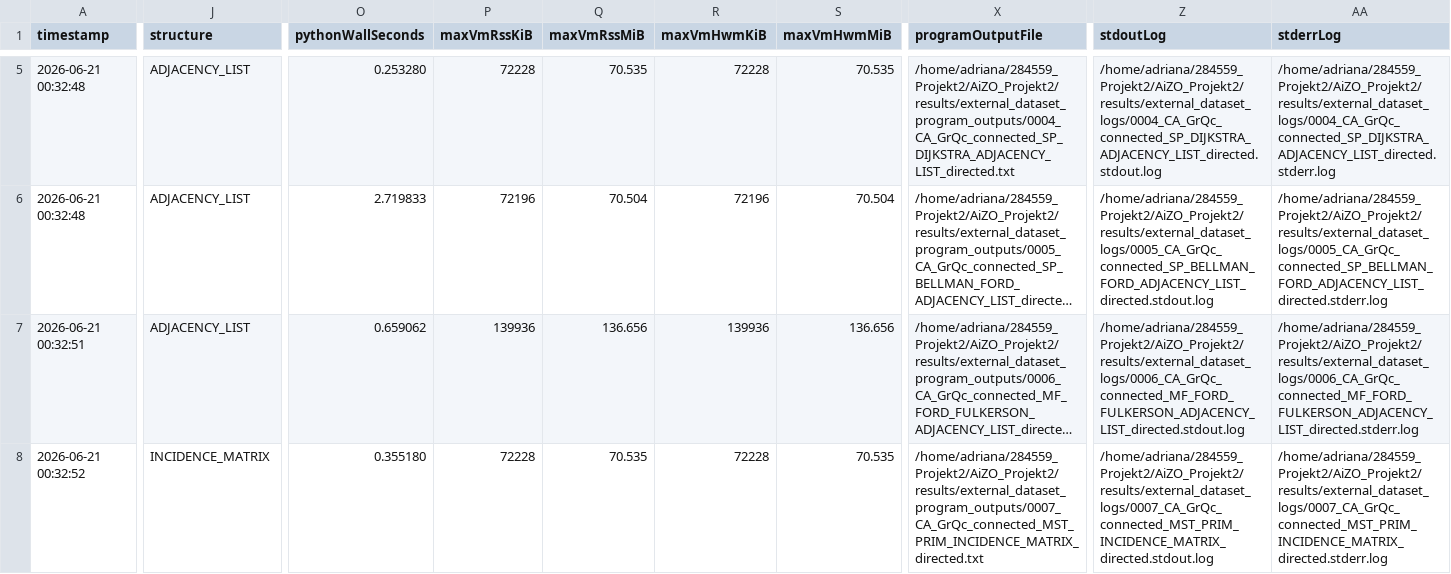
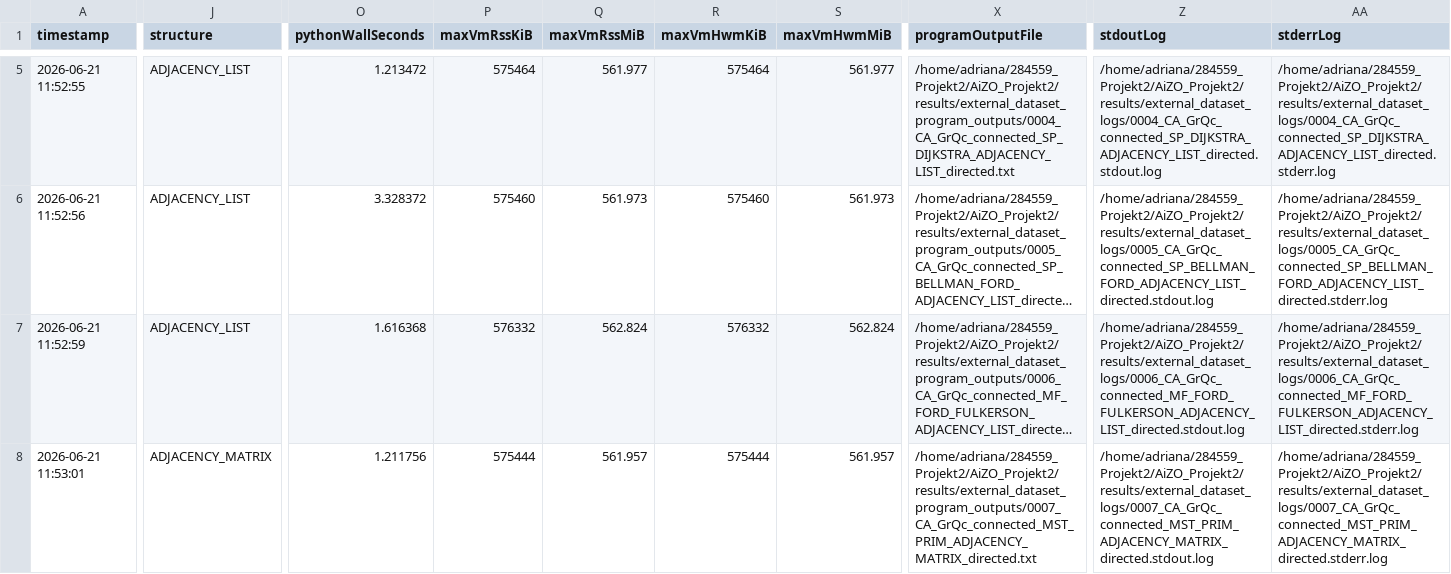
Before and after one commit to evermss/AiZO_Projekt2, a CSV file: results/external_dataset_global_measurements.csv, drawn as a sheet; only a part is shown, gaps mark what is left out; long unchanged cells end in …; the diff covers the shown part only; the diff names each change by its address in the sheet, - before the commit and + after, or states it on an @@ line.

Commit message:
Save working version before incidence matrix refactor

```diff
--- a/results/external_dataset_global_measurements.csv
+++ b/results/external_dataset_global_measurements.csv
-A5 (timestamp): 2026-06-21 00:32:48
+A5 (timestamp): 2026-06-21 11:52:55
-O5 (pythonWallSeconds): 0.253280
+O5 (pythonWallSeconds): 1.213472
-P5 (maxVmRssKiB): 72228
+P5 (maxVmRssKiB): 575464
-Q5 (maxVmRssMiB): 70.535
+Q5 (maxVmRssMiB): 561.977
-R5 (maxVmHwmKiB): 72228
+R5 (maxVmHwmKiB): 575464
-S5 (maxVmHwmMiB): 70.535
+S5 (maxVmHwmMiB): 561.977
-A6 (timestamp): 2026-06-21 00:32:48
+A6 (timestamp): 2026-06-21 11:52:56
-O6 (pythonWallSeconds): 2.719833
+O6 (pythonWallSeconds): 3.328372
-P6 (maxVmRssKiB): 72196
+P6 (maxVmRssKiB): 575460
-Q6 (maxVmRssMiB): 70.504
+Q6 (maxVmRssMiB): 561.973
-R6 (maxVmHwmKiB): 72196
+R6 (maxVmHwmKiB): 575460
-S6 (maxVmHwmMiB): 70.504
+S6 (maxVmHwmMiB): 561.973
-A7 (timestamp): 2026-06-21 00:32:51
+A7 (timestamp): 2026-06-21 11:52:59
-O7 (pythonWallSeconds): 0.659062
+O7 (pythonWallSeconds): 1.616368
-P7 (maxVmRssKiB): 139936
+P7 (maxVmRssKiB): 576332
-Q7 (maxVmRssMiB): 136.656
+Q7 (maxVmRssMiB): 562.824
-R7 (maxVmHwmKiB): 139936
+R7 (maxVmHwmKiB): 576332
-S7 (maxVmHwmMiB): 136.656
+S7 (maxVmHwmMiB): 562.824
-A8 (timestamp): 2026-06-21 00:32:52
+A8 (timestamp): 2026-06-21 11:53:01
-J8 (structure): INCIDENCE_MATRIX
+J8 (structure): ADJACENCY_MATRIX
-O8 (pythonWallSeconds): 0.355180
+O8 (pythonWallSeconds): 1.211756
-P8 (maxVmRssKiB): 72228
+P8 (maxVmRssKiB): 575444
-Q8 (maxVmRssMiB): 70.535
+Q8 (maxVmRssMiB): 561.957
-R8 (maxVmHwmKiB): 72228
+R8 (maxVmHwmKiB): 575444
-S8 (maxVmHwmMiB): 70.535
+S8 (maxVmHwmMiB): 561.957
-X8 (programOutputFile): /home/adriana/284559_Projekt2/AiZO_Projekt2/results/external_dataset_program_outputs/0007_CA_GrQc_connected_MST_PRIM_INCIDENCE_MATRIX_directed.txt
+X8 (programOutputFile): /home/adriana/284559_Projekt2/AiZO_Projekt2/results/external_dataset_program_outputs/0007_CA_GrQc_connected_MST_PRIM_ADJACENCY_MATRIX_directed.txt
-Z8 (stdoutLog): /home/adriana/284559_Projekt2/AiZO_Projekt2/results/external_dataset_logs/0007_CA_GrQc_connected_MST_PRIM_INCIDENCE_MATRIX_directed.stdout.log
+Z8 (stdoutLog): /home/adriana/284559_Projekt2/AiZO_Projekt2/results/external_dataset_logs/0007_CA_GrQc_connected_MST_PRIM_ADJACENCY_MATRIX_directed.stdout.log
-AA8 (stderrLog): /home/adriana/284559_Projekt2/AiZO_Projekt2/results/external_dataset_logs/0007_CA_GrQc_connected_MST_PRIM_INCIDENCE_MATRIX_directed.stderr.log
+AA8 (stderrLog): /home/adriana/284559_Projekt2/AiZO_Projekt2/results/external_dataset_logs/0007_CA_GrQc_connected_MST_PRIM_ADJACENCY_MATRIX_directed.stderr.log
```
Also changed, not shown: 57 edited cells elsewhere in this file, results/benchmark.csv, 35 other files.
